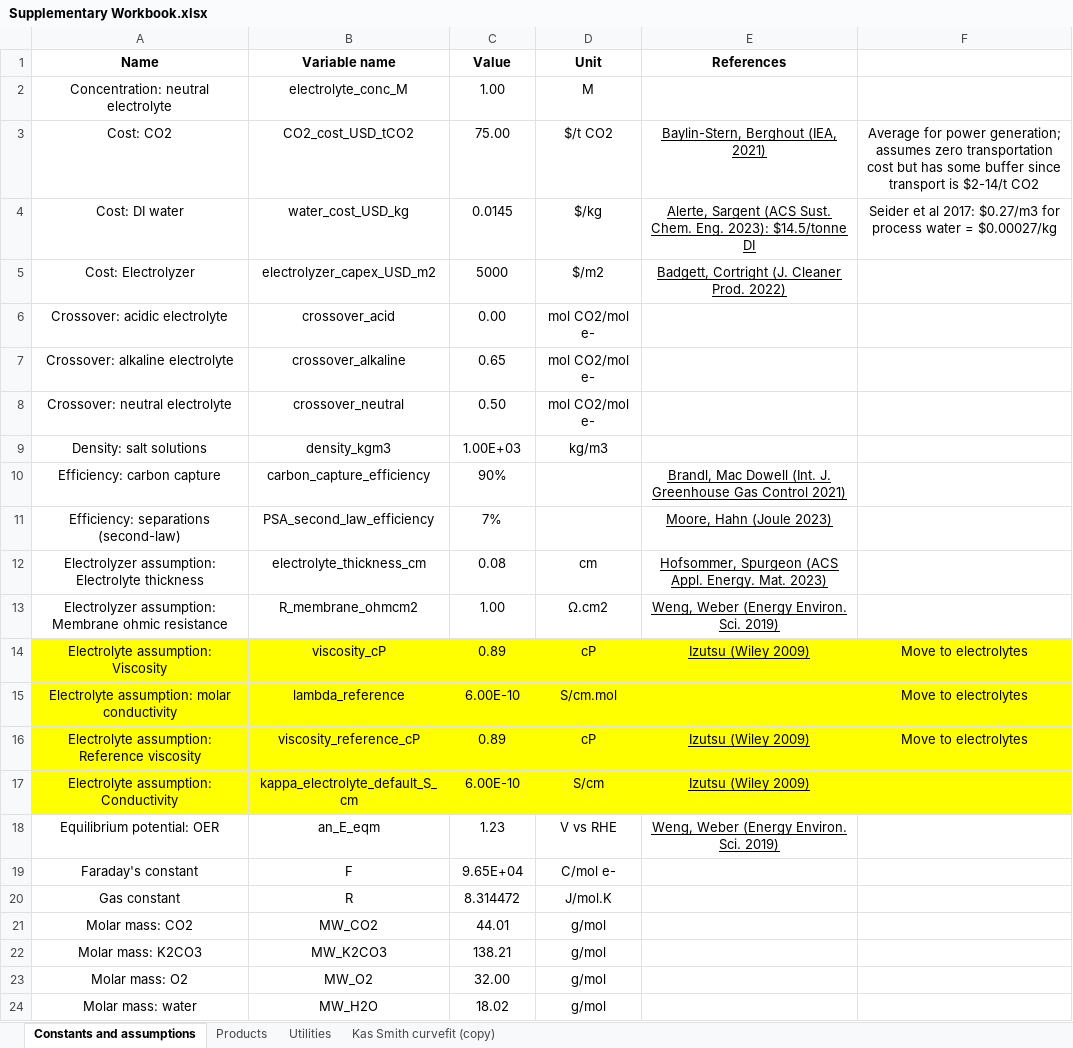
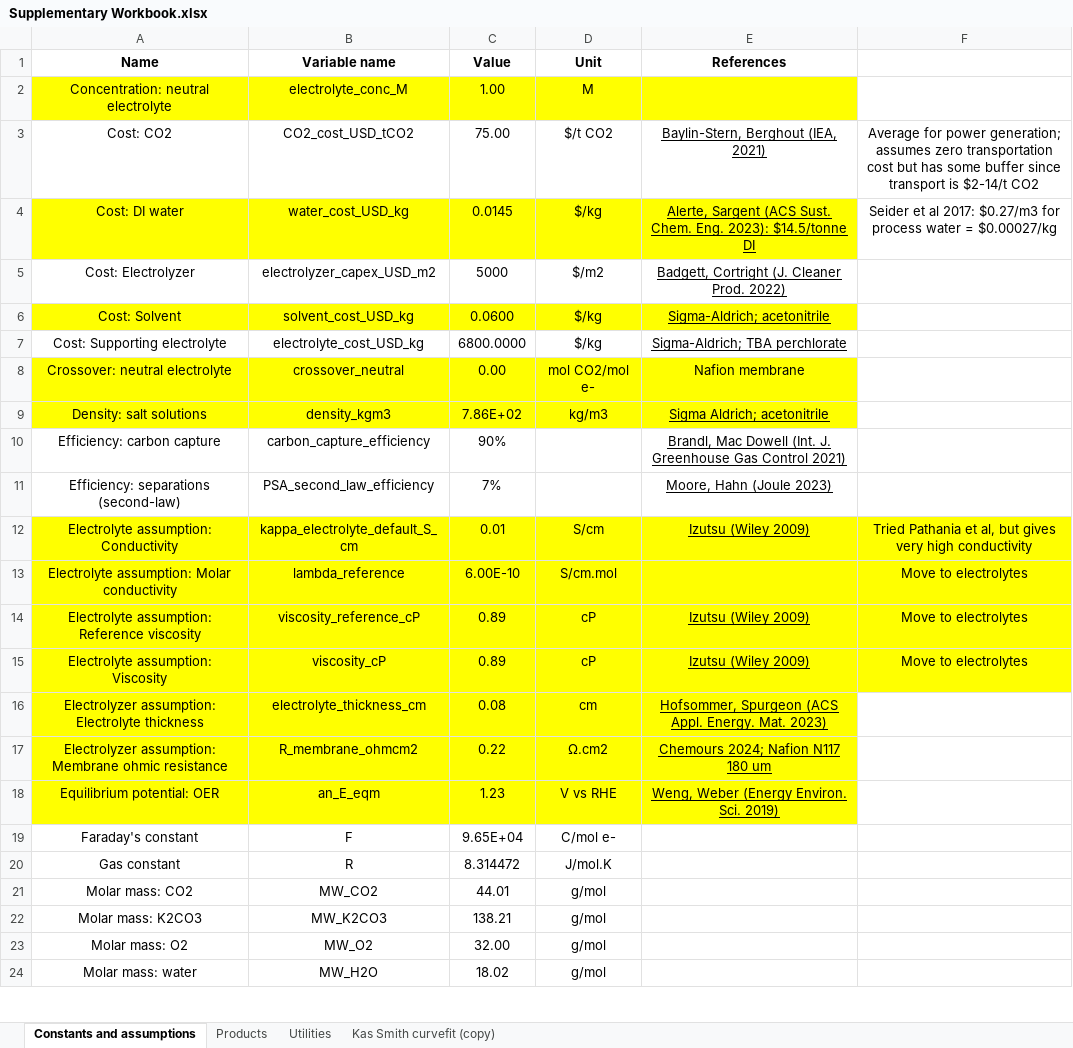
Before and after one commit to shashwatidc/co2r-non-aqueous, an Excel workbook: Supplementary Workbook.xlsx, sheet Constants and assumptions, drawn as a sheet; only a part is shown; values as stored, in another font and other column widths than the file's, no borders; table styles not drawn; removed rows and columns are numbered as before the commit, all else as after; the diff covers the shown part only; the diff names each change by its address in the sheet, - before the commit and + after, or states it on an @@ line.

```diff
--- a/Supplementary Workbook.xlsx (sheet Constants and assumptions)
+++ b/Supplementary Workbook.xlsx (sheet Constants and assumptions)
-A2:E2 fill: none
+A2:E2 fill: #FFFF00
-A4:E4 fill: none
+A4:E4 fill: #FFFF00
-row 6: Crossover: acidic electrolyte | crossover_acid | 0.00 | mol CO2/mol e-
-row 7: Crossover: alkaline electrolyte | crossover_alkaline | 0.65 | mol CO2/mol e-
+row 6: Cost: Solvent | solvent_cost_USD_kg | 0.0600 | $/kg | Sigma-Aldrich; acetonitrile
+row 7: Cost: Supporting electrolyte | electrolyte_cost_USD_kg | 6800.0000 | $/kg | Sigma-Aldrich; TBA perchlorate
-A8:E9 fill: none
+A8:E9 fill: #FFFF00
-C8 (Value): 0.50
+C8 (Value): 0.00
-E8 (References): (empty)
+E8 (References): Nafion membrane
-C9 (Value): 1.00E+03
+C9 (Value): 7.86E+02
-E9 (References): (empty)
+E9 (References): Sigma Aldrich; acetonitrile
+row 12: Electrolyte assumption: Conductivity | kappa_electrolyte_default_S_cm | 0.01 | S/cm | Izutsu (Wiley 2009) | Tried Pathania et al, but gives very high conductivity
+row 13: Electrolyte assumption: Molar conductivity | lambda_reference | 6.00E-10 | S/cm.mol |  | Move to electrolytes
@@ row 16 moved to row 14: Electrolyte assumption: Reference viscos… @@
@@ row 14 moved to row 15: Electrolyte assumption: Viscosity @@
-A16:E17 fill: none
+A16:E17 fill: #FFFF00
-C17 (Value): 1.00
+C17 (Value): 0.22
-E17 (References): Weng, Weber (Energy Environ. Sci. 2019)
+E17 (References): Chemours 2024; Nafion N117 180 um
-row 15: Electrolyte assumption: molar conductivity | lambda_reference | 6.00E-10 | S/cm.mol |  | Move to electrolytes
-row 17: Electrolyte assumption: Conductivity | kappa_electrolyte_default_S_cm | 6.00E-10 | S/cm | Izutsu (Wiley 2009)
-A18:E18 fill: none
+A18:E18 fill: #FFFF00
```
Also changed, not shown: 2 added rows, 3 edited cells and cell formats elsewhere in this sheet, sheet Products, 4 other files.
